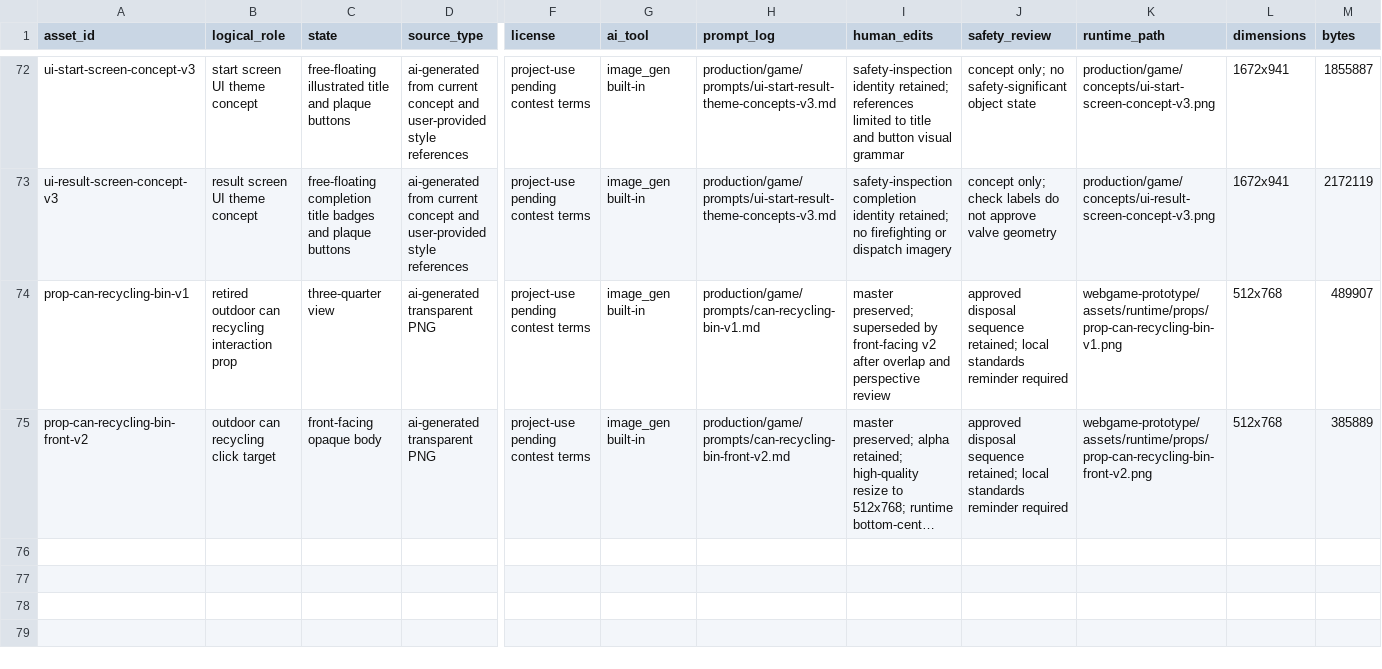
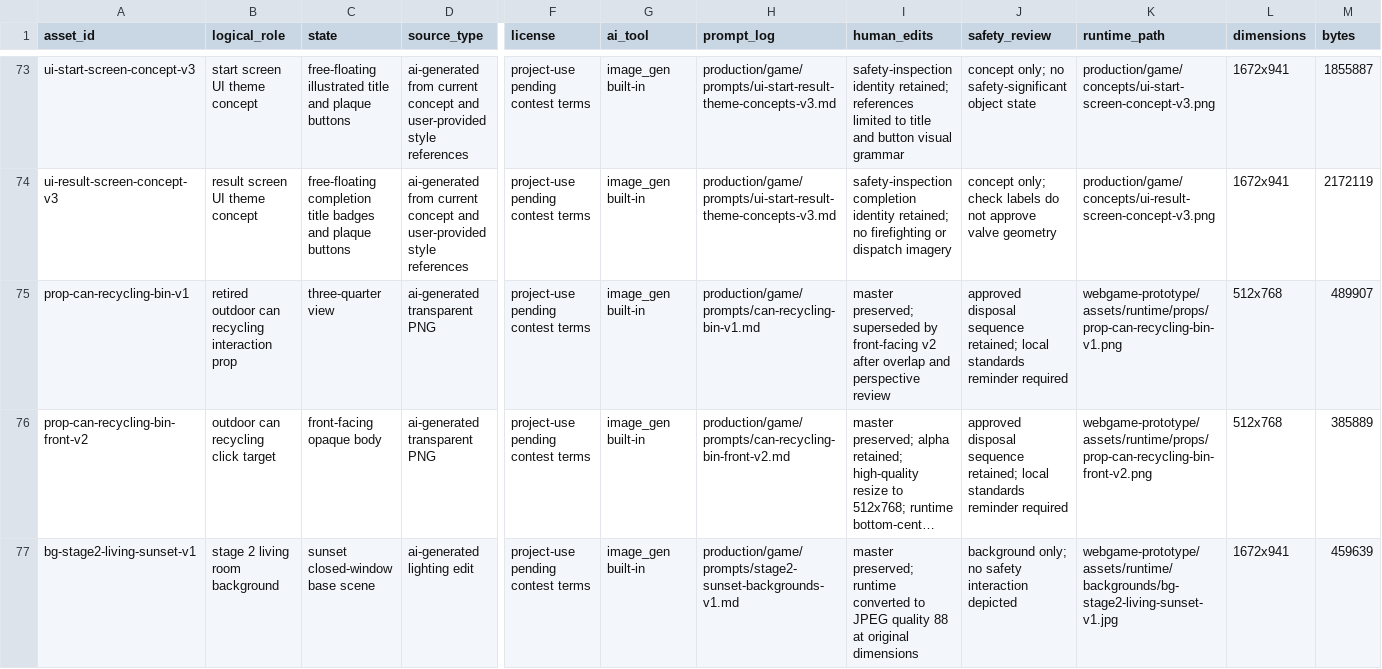
Before and after one commit to lifes-git/Gas-gmae, a CSV file: production/game/asset-manifest.csv, drawn as a sheet; only a part is shown, gaps mark what is left out; long unchanged cells end in …; rows hold the shown columns only; the diff covers the shown part only; the diff names each change by its address in the sheet, - before the commit and + after, or states it on an @@ line.

Commit message:
Add stage two sunset scene and refine game flow

```diff
--- a/production/game/asset-manifest.csv
+++ b/production/game/asset-manifest.csv
+row 77: bg-stage2-living-sunset-v1 | stage 2 living room background | sunset closed-window base scene | ai-generated lighting edit | project-use pending contest terms | image_gen built-in | production/game/prompts/stage2-sunset-backgrounds-v1.md | master preserved; runtime converted to JPEG quality 88 at original dimensions | background only; no safety interaction depicted | webgame-prototype/assets/runtime/backgrounds/bg-stage2-living-sunset-v1.jpg | 1672x941 | 459639
```
Also changed, not shown: 2 added rows elsewhere in this file, 59 other files.
